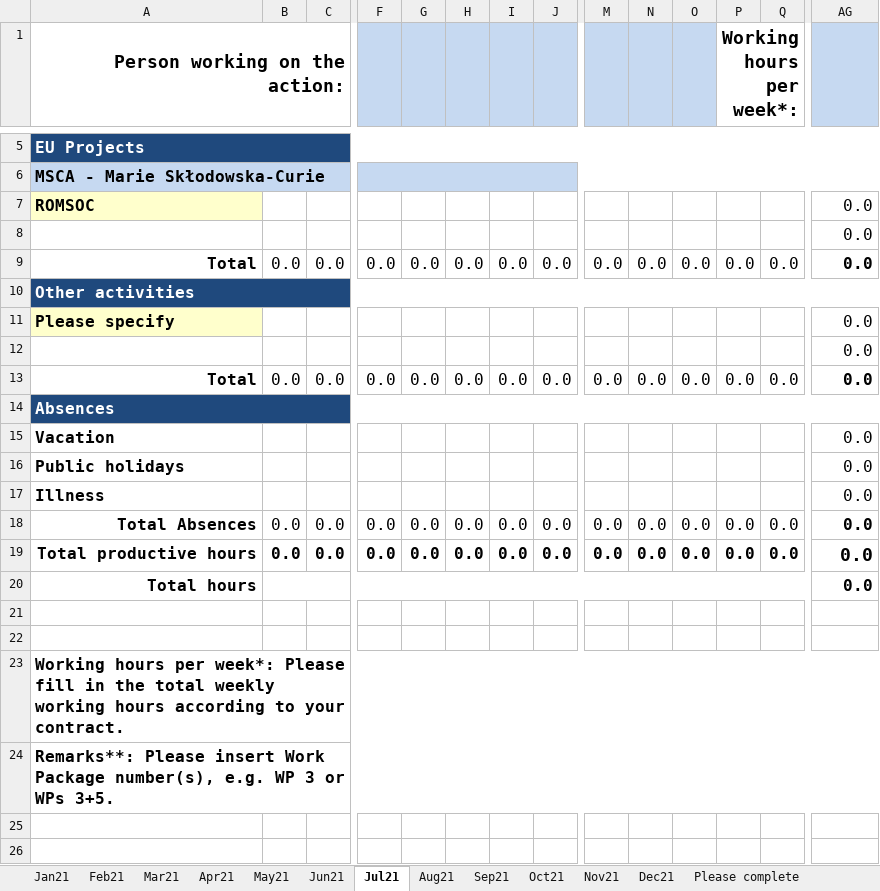
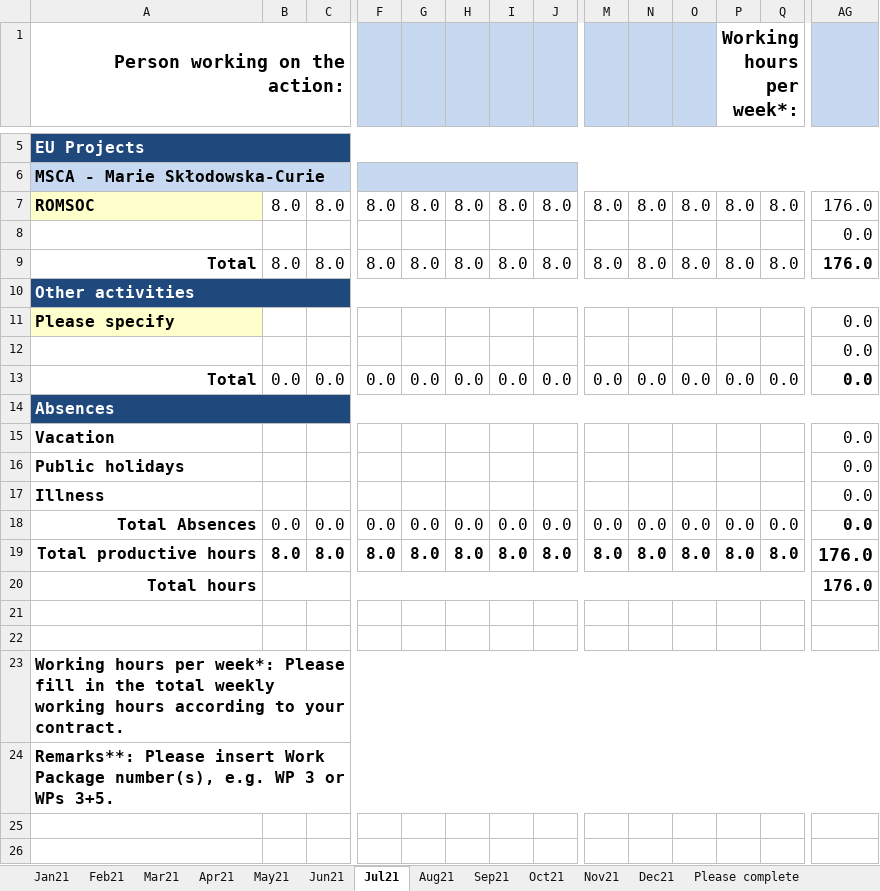
Before and after one commit to NQBH/ROMSOC, an Excel workbook: timesheet/H2020_time_sheet_2021_WIAS_MSCA_ROMSOC_Nguyen.xlsx, sheet Jul21, drawn as a sheet; only a part is shown, gaps mark what is left out; values as stored, in another font and other column widths than the file's, no borders; charts and pictures and conditional formats not drawn; removed rows and columns are numbered as before the commit, all else as after; rows hold the shown columns only; the diff covers the shown part only; the diff names each change by its address in the sheet, - before the commit and + after, or states it on an @@ line.

Commit message:
filled out full NQBH's ROMSOC timesheet

```diff
--- a/timesheet/H2020_time_sheet_2021_WIAS_MSCA_ROMSOC_Nguyen.xlsx (sheet Jul21)
+++ b/timesheet/H2020_time_sheet_2021_WIAS_MSCA_ROMSOC_Nguyen.xlsx (sheet Jul21)
-row 7: ROMSOC |  |  |  |  |  |  |  |  |  |  |  |  | 0.0
+row 7: ROMSOC | 8.0 | 8.0 | 8.0 | 8.0 | 8.0 | 8.0 | 8.0 | 8.0 | 8.0 | 8.0 | 8.0 | 8.0 | 176.0
-B9: 0.0
+B9: 8.0
-C9: 0.0
+C9: 8.0
-F9: 0.0
+F9: 8.0
-G9: 0.0
+G9: 8.0
-H9: 0.0
+H9: 8.0
-I9: 0.0
+I9: 8.0
-J9: 0.0
+J9: 8.0
-M9: 0.0
+M9: 8.0
-N9: 0.0
+N9: 8.0
-O9: 0.0
+O9: 8.0
-P9 (Working hours per week*:): 0.0
+P9 (Working hours per week*:): 8.0
-Q9: 0.0
+Q9: 8.0
-AG9: 0.0
+AG9: 176.0
-B19: 0.0
+B19: 8.0
-C19: 0.0
+C19: 8.0
-F19: 0.0
+F19: 8.0
-G19: 0.0
+G19: 8.0
-H19: 0.0
+H19: 8.0
-I19: 0.0
+I19: 8.0
-J19: 0.0
+J19: 8.0
-M19: 0.0
+M19: 8.0
-N19: 0.0
+N19: 8.0
-O19: 0.0
+O19: 8.0
-P19 (Working hours per week*:): 0.0
+P19 (Working hours per week*:): 8.0
-Q19: 0.0
+Q19: 8.0
-AG19:AG20: 0.0
+AG19:AG20: 176.0
```
Also changed, not shown: 20 edited cells elsewhere in this sheet, sheet Jun21, sheet Sep21, sheet Nov21, sheet Aug21, sheet Dec21, sheet Oct21, 3 more sheets.
